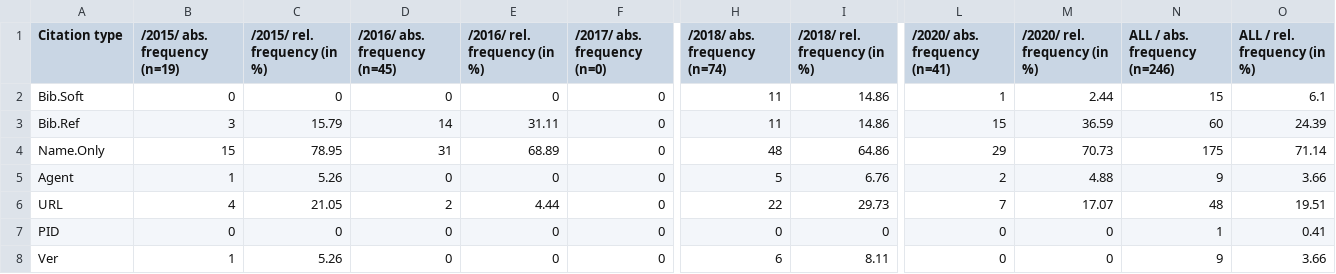
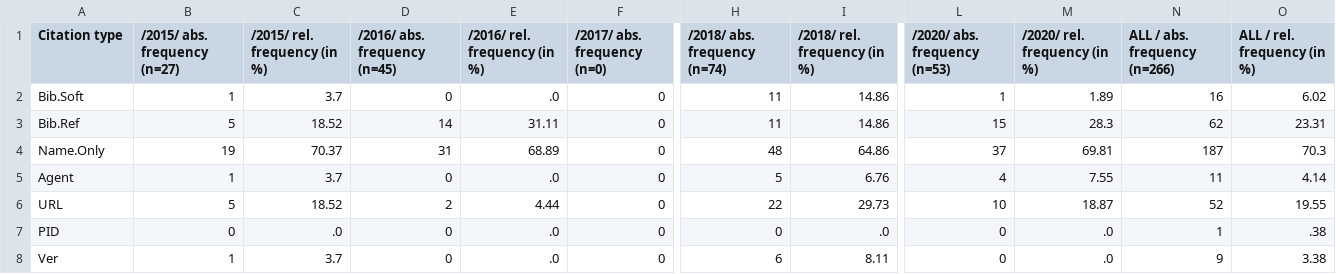
Before and after one commit to DH-RSE/software-citation, a CSV file: evaluation/csv/citation-types-frequencies.csv, drawn as a sheet; only a part is shown, gaps mark what is left out; the diff names each change by its address in the sheet, - before the commit and + after, or states it on an @@ line.

```diff
--- a/evaluation/csv/citation-types-frequencies.csv
+++ b/evaluation/csv/citation-types-frequencies.csv
-B1: /2015/ abs. frequency (n=19)
+B1: /2015/ abs. frequency (n=27)
-L1: /2020/ abs. frequency (n=41)
+L1: /2020/ abs. frequency (n=53)
-N1: ALL / abs. frequency (n=246)
+N1: ALL / abs. frequency (n=266)
-B2 (/2015/ abs. frequency (n=27)): 0
+B2 (/2015/ abs. frequency (n=27)): 1
-C2 (/2015/ rel. frequency (in %)): 0
+C2 (/2015/ rel. frequency (in %)): 3.7
-E2 (/2016/ rel. frequency (in %)): 0
+E2 (/2016/ rel. frequency (in %)): .0
-M2 (/2020/ rel. frequency (in %)): 2.44
+M2 (/2020/ rel. frequency (in %)): 1.89
-N2 (ALL / abs. frequency (n=266)): 15
+N2 (ALL / abs. frequency (n=266)): 16
-O2 (ALL / rel. frequency (in %)): 6.1
+O2 (ALL / rel. frequency (in %)): 6.02
-B3 (/2015/ abs. frequency (n=27)): 3
+B3 (/2015/ abs. frequency (n=27)): 5
-C3 (/2015/ rel. frequency (in %)): 15.79
+C3 (/2015/ rel. frequency (in %)): 18.52
-M3 (/2020/ rel. frequency (in %)): 36.59
+M3 (/2020/ rel. frequency (in %)): 28.3
-N3 (ALL / abs. frequency (n=266)): 60
+N3 (ALL / abs. frequency (n=266)): 62
-O3 (ALL / rel. frequency (in %)): 24.39
+O3 (ALL / rel. frequency (in %)): 23.31
-B4 (/2015/ abs. frequency (n=27)): 15
+B4 (/2015/ abs. frequency (n=27)): 19
-C4 (/2015/ rel. frequency (in %)): 78.95
+C4 (/2015/ rel. frequency (in %)): 70.37
-L4 (/2020/ abs. frequency (n=53)): 29
+L4 (/2020/ abs. frequency (n=53)): 37
-M4 (/2020/ rel. frequency (in %)): 70.73
+M4 (/2020/ rel. frequency (in %)): 69.81
-N4 (ALL / abs. frequency (n=266)): 175
+N4 (ALL / abs. frequency (n=266)): 187
-O4 (ALL / rel. frequency (in %)): 71.14
+O4 (ALL / rel. frequency (in %)): 70.3
-C5 (/2015/ rel. frequency (in %)): 5.26
+C5 (/2015/ rel. frequency (in %)): 3.7
-E5 (/2016/ rel. frequency (in %)): 0
+E5 (/2016/ rel. frequency (in %)): .0
-L5 (/2020/ abs. frequency (n=53)): 2
+L5 (/2020/ abs. frequency (n=53)): 4
-M5 (/2020/ rel. frequency (in %)): 4.88
+M5 (/2020/ rel. frequency (in %)): 7.55
-N5 (ALL / abs. frequency (n=266)): 9
+N5 (ALL / abs. frequency (n=266)): 11
-O5 (ALL / rel. frequency (in %)): 3.66
+O5 (ALL / rel. frequency (in %)): 4.14
-B6 (/2015/ abs. frequency (n=27)): 4
+B6 (/2015/ abs. frequency (n=27)): 5
-C6 (/2015/ rel. frequency (in %)): 21.05
+C6 (/2015/ rel. frequency (in %)): 18.52
-L6 (/2020/ abs. frequency (n=53)): 7
+L6 (/2020/ abs. frequency (n=53)): 10
-M6 (/2020/ rel. frequency (in %)): 17.07
+M6 (/2020/ rel. frequency (in %)): 18.87
-N6 (ALL / abs. frequency (n=266)): 48
+N6 (ALL / abs. frequency (n=266)): 52
-O6 (ALL / rel. frequency (in %)): 19.51
+O6 (ALL / rel. frequency (in %)): 19.55
-C7 (/2015/ rel. frequency (in %)): 0
+C7 (/2015/ rel. frequency (in %)): .0
-E7:E8 (/2016/ rel. frequency (in %)): 0
+E7:E8 (/2016/ rel. frequency (in %)): .0
-I7 (/2018/ rel. frequency (in %)): 0
+I7 (/2018/ rel. frequency (in %)): .0
-M7:M8 (/2020/ rel. frequency (in %)): 0
+M7:M8 (/2020/ rel. frequency (in %)): .0
-O7 (ALL / rel. frequency (in %)): 0.41
+O7 (ALL / rel. frequency (in %)): .38
-C8 (/2015/ rel. frequency (in %)): 5.26
+C8 (/2015/ rel. frequency (in %)): 3.7
-O8 (ALL / rel. frequency (in %)): 3.66
+O8 (ALL / rel. frequency (in %)): 3.38
```
Also changed, not shown: evaluation/csv/citation-types-years.csv, evaluation/csv/citation-types.csv, 3 other files.
